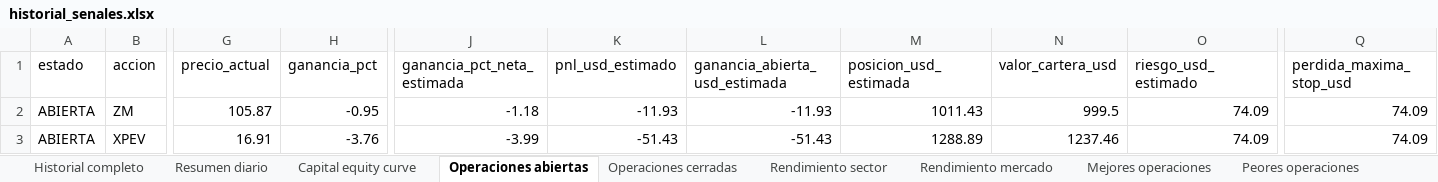
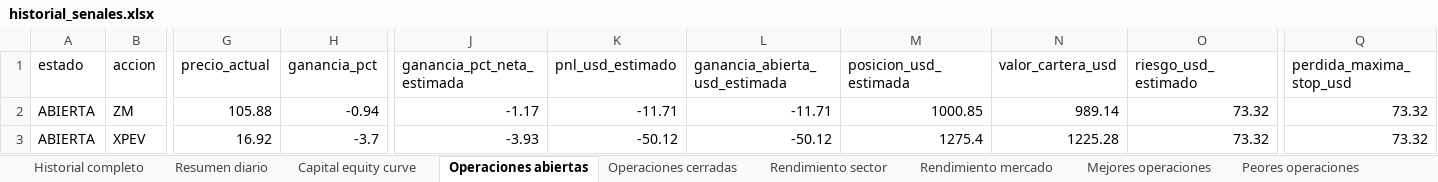
Before and after one commit to davascoj/BOT-ARQv2, an Excel workbook: historial_senales.xlsx, sheet Operaciones abiertas, drawn as a sheet; only a part is shown, gaps mark what is left out; values as stored, in another font and other column widths than the file's, no borders; the diff covers the shown part only; the diff names each change by its address in the sheet, - before the commit and + after, or states it on an @@ line.

Commit message:
Actualizar analisis automatico ARQ v2

```diff
--- a/historial_senales.xlsx (sheet Operaciones abiertas)
+++ b/historial_senales.xlsx (sheet Operaciones abiertas)
-G2 (precio_actual): 105.87
+G2 (precio_actual): 105.88
-H2 (ganancia_pct): -0.95
+H2 (ganancia_pct): -0.94
-J2 (ganancia_pct_neta_estimada): -1.18
+J2 (ganancia_pct_neta_estimada): -1.17
-K2 (pnl_usd_estimado): -11.93
+K2 (pnl_usd_estimado): -11.71
-L2 (ganancia_abierta_usd_estimada): -11.93
+L2 (ganancia_abierta_usd_estimada): -11.71
-M2 (posicion_usd_estimada): 1011.43
+M2 (posicion_usd_estimada): 1000.85
-N2 (valor_cartera_usd): 999.5
+N2 (valor_cartera_usd): 989.14
-O2:O3 (riesgo_usd_estimado): 74.09
+O2:O3 (riesgo_usd_estimado): 73.32
-Q2:Q3 (perdida_maxima_stop_usd): 74.09
+Q2:Q3 (perdida_maxima_stop_usd): 73.32
-G3 (precio_actual): 16.91
+G3 (precio_actual): 16.92
-H3 (ganancia_pct): -3.76
+H3 (ganancia_pct): -3.7
-J3 (ganancia_pct_neta_estimada): -3.99
+J3 (ganancia_pct_neta_estimada): -3.93
-K3 (pnl_usd_estimado): -51.43
+K3 (pnl_usd_estimado): -50.12
-L3 (ganancia_abierta_usd_estimada): -51.43
+L3 (ganancia_abierta_usd_estimada): -50.12
-M3 (posicion_usd_estimada): 1288.89
+M3 (posicion_usd_estimada): 1275.4
-N3 (valor_cartera_usd): 1237.46
+N3 (valor_cartera_usd): 1225.28
```
Also changed, not shown: 1 removed row and 1010 edited cells elsewhere in this sheet, sheet Historial completo, sheet Operaciones cerradas, sheet Capital equity curve, sheet Peores operaciones, sheet Rendimiento mercado, sheet Benchmark SPY QQQ, 3 more sheets, analisis_acciones.xlsx, 2 other files.
